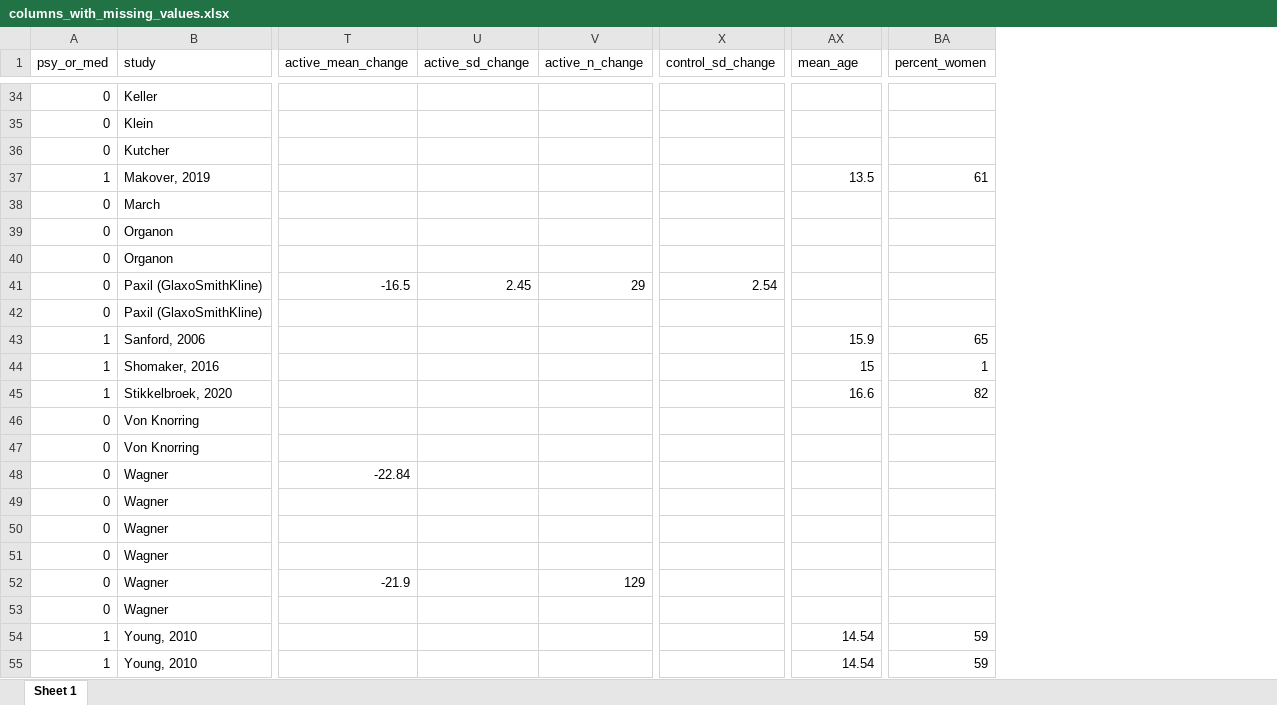
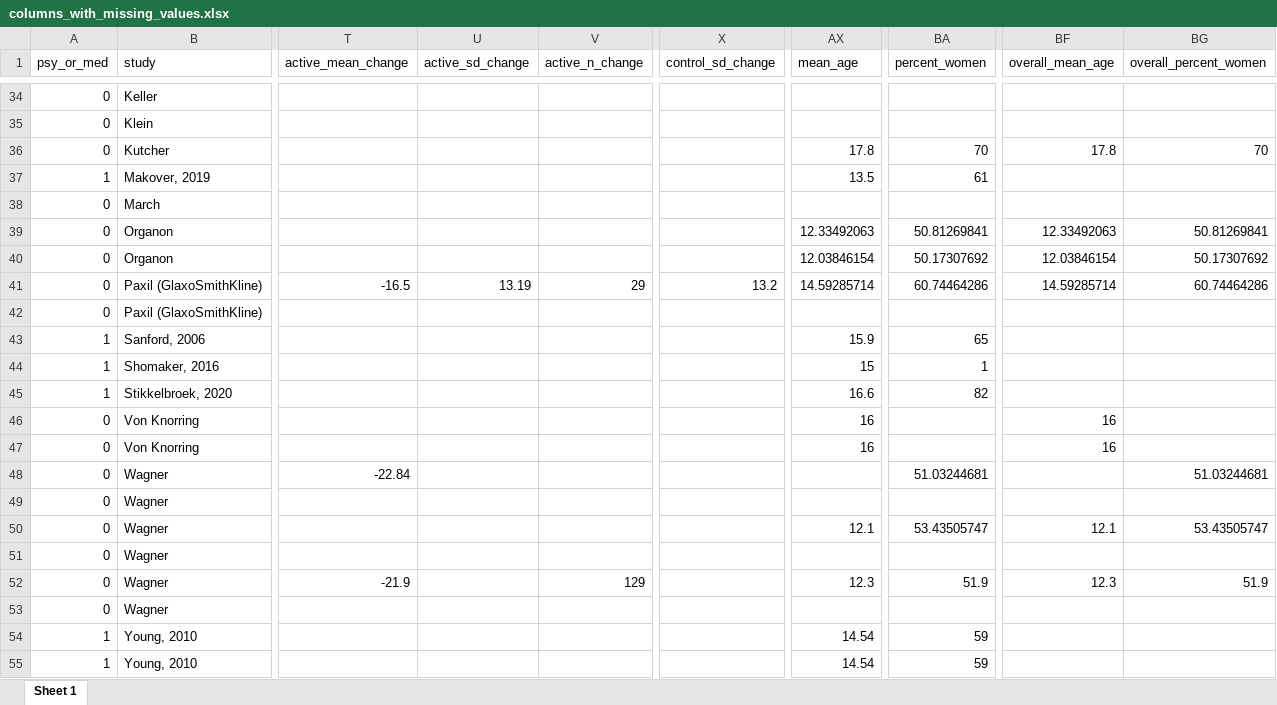
Before and after one commit to transatlantic-comppsych/apples_oranges, an Excel workbook: columns_with_missing_values.xlsx, sheet Sheet 1, drawn as a sheet; only a part is shown, gaps mark what is left out; values as stored, in another font and other column widths than the file's, no borders; the diff covers the shown part only; the diff names each change by its address in the sheet, - before the commit and + after, or states it on an @@ line.

Commit message:
Lots of annotation to explain reasoning Applied functions for imputing missing means and sds

```diff
--- a/columns_with_missing_values.xlsx (sheet Sheet 1)
+++ b/columns_with_missing_values.xlsx (sheet Sheet 1)
+column BF (overall_mean_age), rows 36-52: 17.8 |  |  | 12.33492063 | 12.03846154 | 14.59285714 |  |  |  |  | 16 | 16 |  |  | 12.1 |  | 12.3
+column BG (overall_percent_women), rows 36-52: 70 |  |  | 50.81269841 | 50.17307692 | 60.74464286 |  |  |  |  |  |  | 51.03244681 |  | 53.43505747 |  | 51.9
-AX36 (mean_age): (empty)
+AX36 (mean_age): 17.8
-BA36 (percent_women): (empty)
+BA36 (percent_women): 70
-AX39 (mean_age): (empty)
+AX39 (mean_age): 12.33492063
-BA39 (percent_women): (empty)
+BA39 (percent_women): 50.81269841
-AX40 (mean_age): (empty)
+AX40 (mean_age): 12.03846154
-BA40 (percent_women): (empty)
+BA40 (percent_women): 50.17307692
-U41 (active_sd_change): 2.45
+U41 (active_sd_change): 13.19
-X41 (control_sd_change): 2.54
+X41 (control_sd_change): 13.2
-AX41 (mean_age): (empty)
+AX41 (mean_age): 14.59285714
-BA41 (percent_women): (empty)
+BA41 (percent_women): 60.74464286
-AX46:AX47 (mean_age): (empty)
+AX46:AX47 (mean_age): 16
-BA48 (percent_women): (empty)
+BA48 (percent_women): 51.03244681
-AX50 (mean_age): (empty)
+AX50 (mean_age): 12.1
-BA50 (percent_women): (empty)
+BA50 (percent_women): 53.43505747
-AX52 (mean_age): (empty)
+AX52 (mean_age): 12.3
-BA52 (percent_women): (empty)
+BA52 (percent_women): 51.9
```
Also changed, not shown: 27 edited cells elsewhere in this sheet, Working_Dataset_Medication.xlsx, 2 other files.
